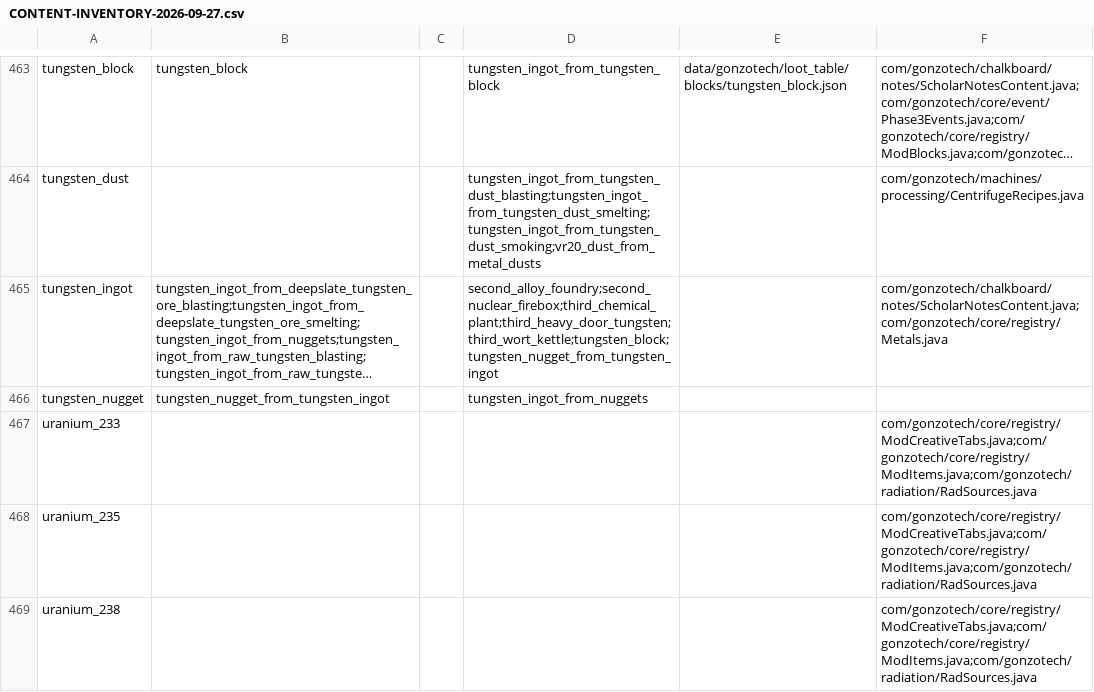
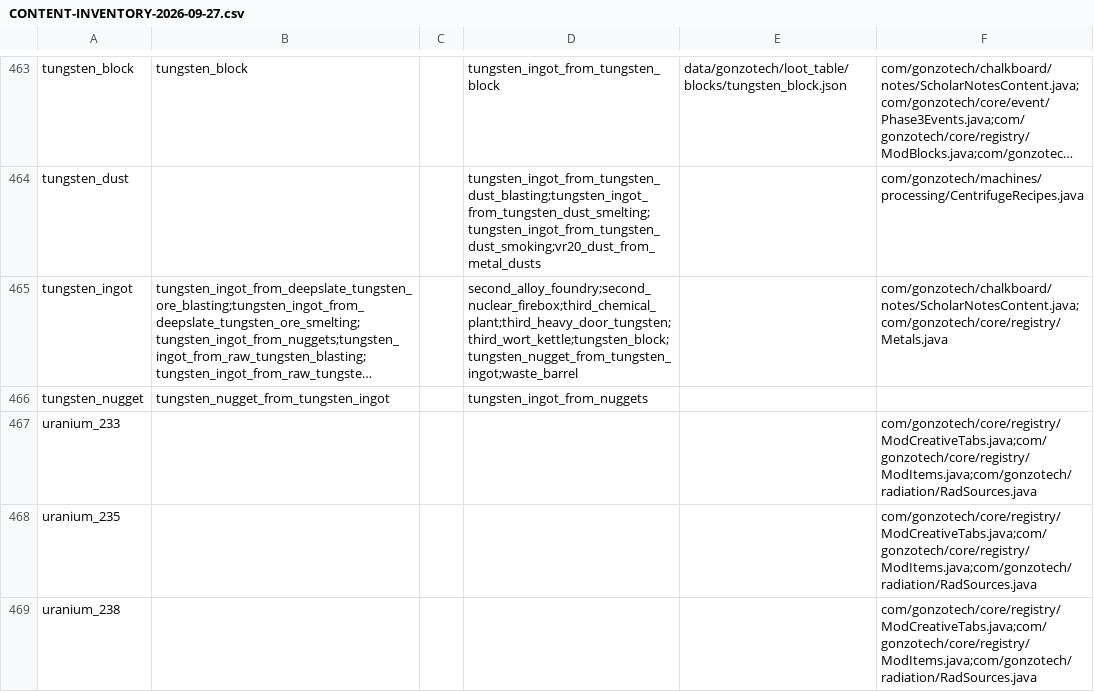
Before and after one commit to truegonzodev/gonzotech, a CSV file: docs/CONTENT-INVENTORY-2026-09-27.csv, drawn as a sheet; only a part is shown, gaps mark what is left out; long unchanged cells end in …; the diff covers the shown part only; the diff names each change by its address in the sheet, - before the commit and + after, or states it on an @@ line.

Commit message:
fix: isolate crisis sessions, simplify gauges and protect radioactive waste (0.3.28)
Co-authored-by: arena-agent <297053741+arena-agent@users.noreply.github.com>

```diff
--- a/docs/CONTENT-INVENTORY-2026-09-27.csv
+++ b/docs/CONTENT-INVENTORY-2026-09-27.csv
-D465: second_alloy_foundry;second_nuclear_firebox;third_chemical_plant;third_heavy_door_tungsten;third_wort_kettle;tungsten_block;tungsten_nugget_from_tungsten_ingot
+D465: second_alloy_foundry;second_nuclear_firebox;third_chemical_plant;third_heavy_door_tungsten;third_wort_kettle;tungsten_block;tungsten_nugget_from_tungsten_ingot;waste_barrel
```
Also changed, not shown: 6 edited cells elsewhere in this file, 26 other files.
